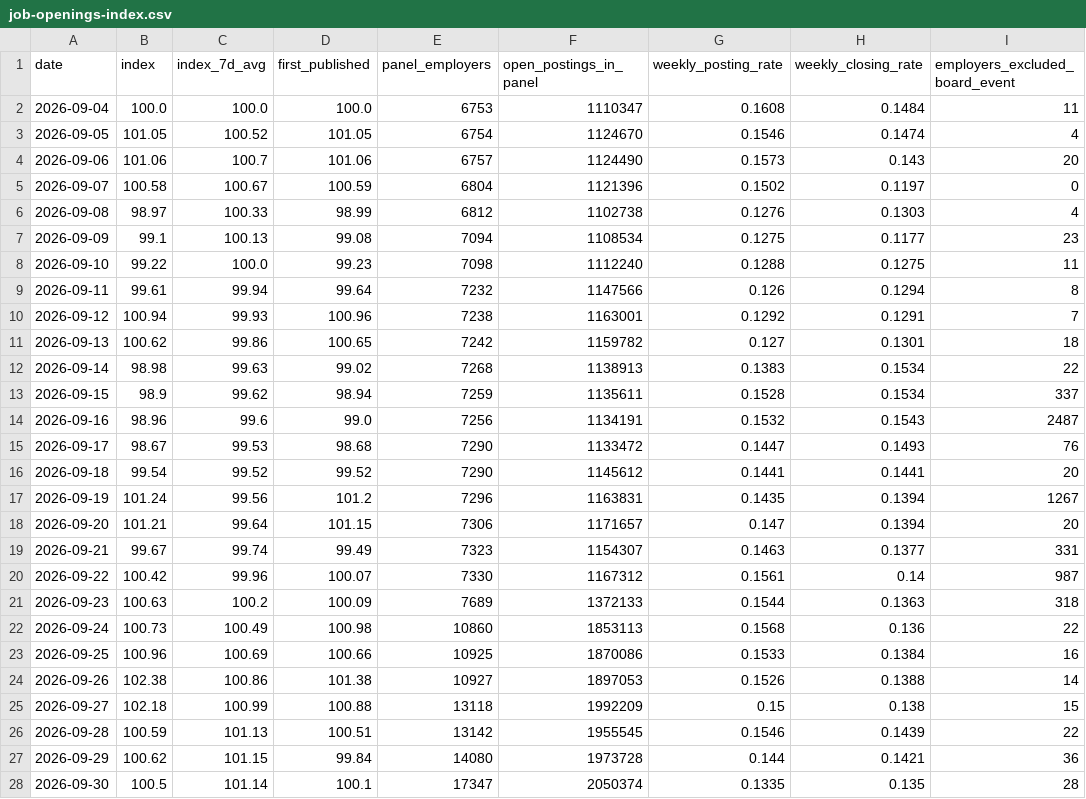
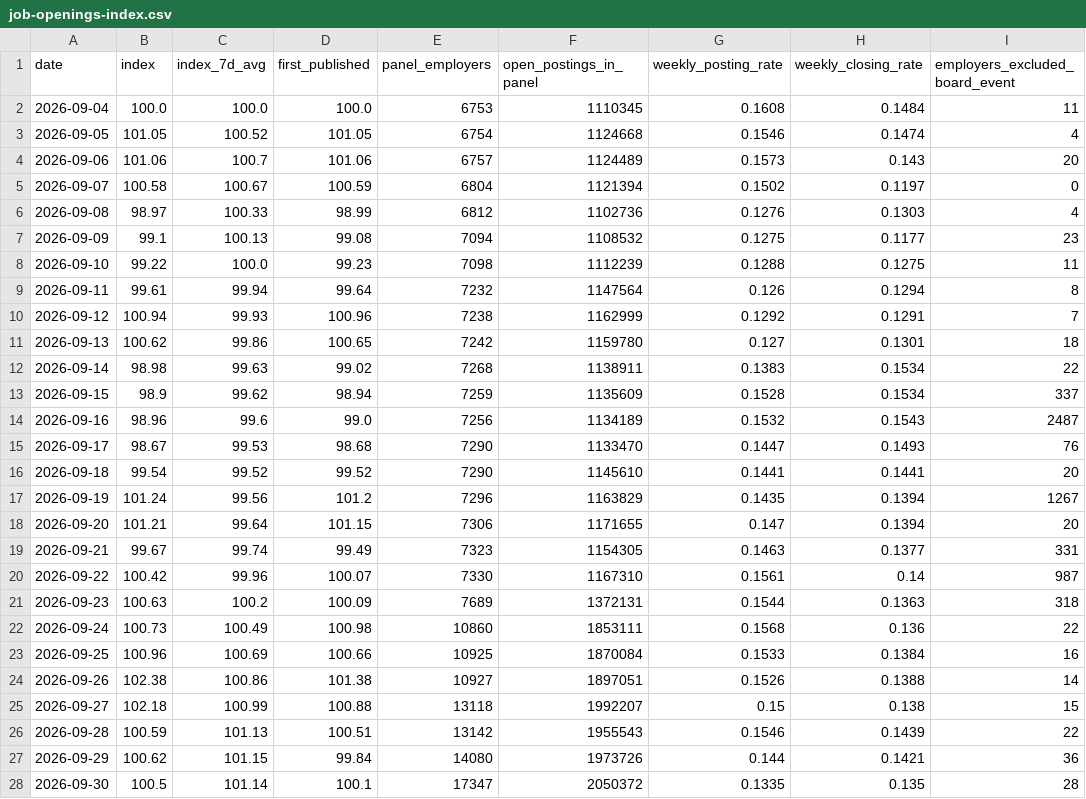
Before and after one commit to veritahire/us-job-openings-index, a CSV file: data/job-openings-index.csv, drawn as a sheet; only a part is shown; the diff covers the shown part only.

```diff
--- a/data/job-openings-index.csv
+++ b/data/job-openings-index.csv
@@ -1,28 +1,28 @@
 date,index,index_7d_avg,first_published,panel_employers,open_postings_in_panel,weekly_posting_rate,weekly_closing_rate,employers_excluded_board_event
-2026-09-04,100.0,100.0,100.0,6753,1110347,0.1608,0.1484,11
-2026-09-05,101.05,100.52,101.05,6754,1124670,0.1546,0.1474,4
-2026-09-06,101.06,100.7,101.06,6757,1124490,0.1573,0.143,20
-2026-09-07,100.58,100.67,100.59,6804,1121396,0.1502,0.1197,0
-2026-09-08,98.97,100.33,98.99,6812,1102738,0.1276,0.1303,4
-2026-09-09,99.1,100.13,99.08,7094,1108534,0.1275,0.1177,23
-2026-09-10,99.22,100.0,99.23,7098,1112240,0.1288,0.1275,11
-2026-09-11,99.61,99.94,99.64,7232,1147566,0.126,0.1294,8
-2026-09-12,100.94,99.93,100.96,7238,1163001,0.1292,0.1291,7
-2026-09-13,100.62,99.86,100.65,7242,1159782,0.127,0.1301,18
-2026-09-14,98.98,99.63,99.02,7268,1138913,0.1383,0.1534,22
-2026-09-15,98.9,99.62,98.94,7259,1135611,0.1528,0.1534,337
-2026-09-16,98.96,99.6,99.0,7256,1134191,0.1532,0.1543,2487
-2026-09-17,98.67,99.53,98.68,7290,1133472,0.1447,0.1493,76
-2026-09-18,99.54,99.52,99.52,7290,1145612,0.1441,0.1441,20
-2026-09-19,101.24,99.56,101.2,7296,1163831,0.1435,0.1394,1267
-2026-09-20,101.21,99.64,101.15,7306,1171657,0.147,0.1394,20
-2026-09-21,99.67,99.74,99.49,7323,1154307,0.1463,0.1377,331
-2026-09-22,100.42,99.96,100.07,7330,1167312,0.1561,0.14,987
-2026-09-23,100.63,100.2,100.09,7689,1372133,0.1544,0.1363,318
-2026-09-24,100.73,100.49,100.98,10860,1853113,0.1568,0.136,22
-2026-09-25,100.96,100.69,100.66,10925,1870086,0.1533,0.1384,16
-2026-09-26,102.38,100.86,101.38,10927,1897053,0.1526,0.1388,14
-2026-09-27,102.18,100.99,100.88,13118,1992209,0.15,0.138,15
-2026-09-28,100.59,101.13,100.51,13142,1955545,0.1546,0.1439,22
-2026-09-29,100.62,101.15,99.84,14080,1973728,0.144,0.1421,36
-2026-09-30,100.5,101.14,100.1,17347,2050374,0.1335,0.135,28
+2026-09-04,100.0,100.0,100.0,6753,1110345,0.1608,0.1484,11
+2026-09-05,101.05,100.52,101.05,6754,1124668,0.1546,0.1474,4
+2026-09-06,101.06,100.7,101.06,6757,1124489,0.1573,0.143,20
+2026-09-07,100.58,100.67,100.59,6804,1121394,0.1502,0.1197,0
+2026-09-08,98.97,100.33,98.99,6812,1102736,0.1276,0.1303,4
+2026-09-09,99.1,100.13,99.08,7094,1108532,0.1275,0.1177,23
+2026-09-10,99.22,100.0,99.23,7098,1112239,0.1288,0.1275,11
+2026-09-11,99.61,99.94,99.64,7232,1147564,0.126,0.1294,8
+2026-09-12,100.94,99.93,100.96,7238,1162999,0.1292,0.1291,7
+2026-09-13,100.62,99.86,100.65,7242,1159780,0.127,0.1301,18
+2026-09-14,98.98,99.63,99.02,7268,1138911,0.1383,0.1534,22
+2026-09-15,98.9,99.62,98.94,7259,1135609,0.1528,0.1534,337
+2026-09-16,98.96,99.6,99.0,7256,1134189,0.1532,0.1543,2487
+2026-09-17,98.67,99.53,98.68,7290,1133470,0.1447,0.1493,76
+2026-09-18,99.54,99.52,99.52,7290,1145610,0.1441,0.1441,20
+2026-09-19,101.24,99.56,101.2,7296,1163829,0.1435,0.1394,1267
+2026-09-20,101.21,99.64,101.15,7306,1171655,0.147,0.1394,20
+2026-09-21,99.67,99.74,99.49,7323,1154305,0.1463,0.1377,331
+2026-09-22,100.42,99.96,100.07,7330,1167310,0.1561,0.14,987
+2026-09-23,100.63,100.2,100.09,7689,1372131,0.1544,0.1363,318
+2026-09-24,100.73,100.49,100.98,10860,1853111,0.1568,0.136,22
+2026-09-25,100.96,100.69,100.66,10925,1870084,0.1533,0.1384,16
+2026-09-26,102.38,100.86,101.38,10927,1897051,0.1526,0.1388,14
+2026-09-27,102.18,100.99,100.88,13118,1992207,0.15,0.138,15
+2026-09-28,100.59,101.13,100.51,13142,1955543,0.1546,0.1439,22
+2026-09-29,100.62,101.15,99.84,14080,1973726,0.144,0.1421,36
+2026-09-30,100.5,101.14,100.1,17347,2050372,0.1335,0.135,28
```
Also changed, not shown: 1 added row and 72 edited cells elsewhere in this file, 3 other files.
